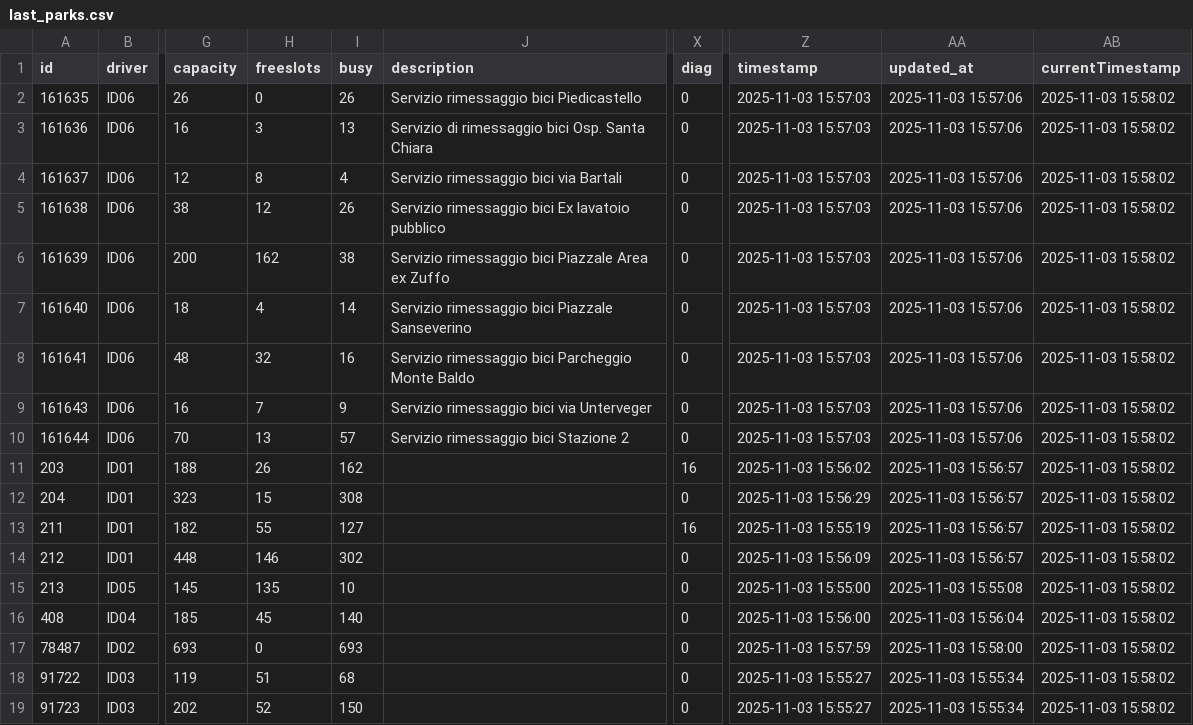
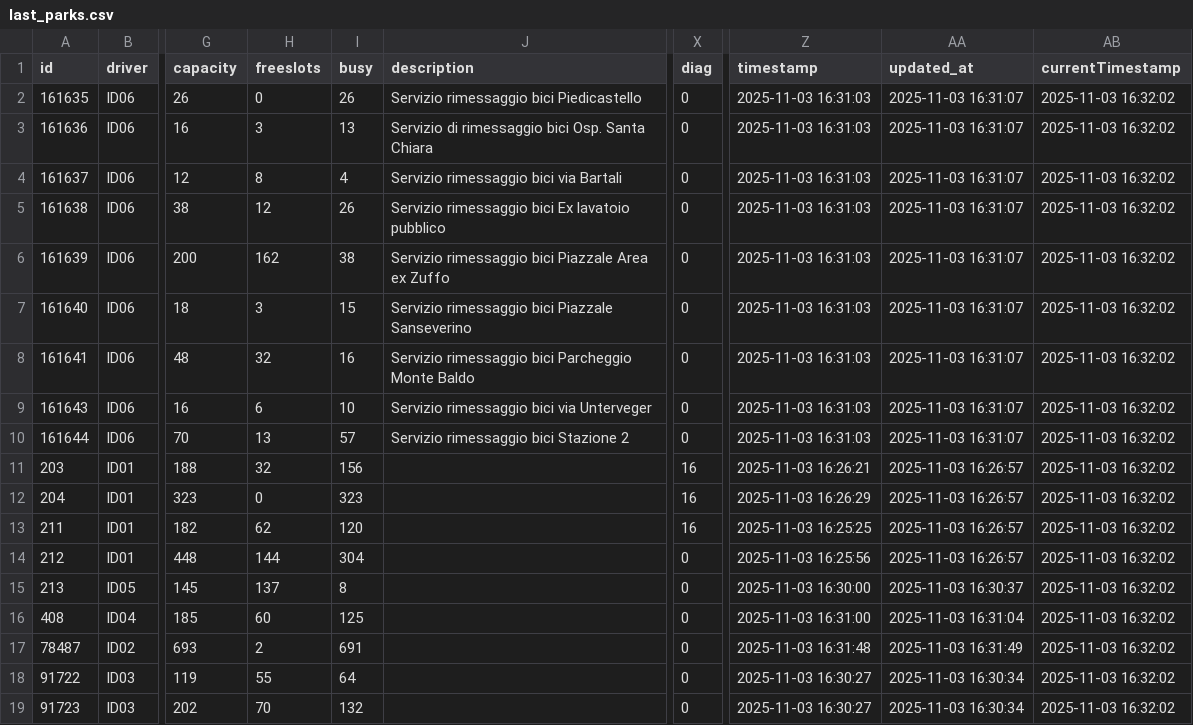
Before and after one commit to napo/parklogtrento, a CSV file: data/last_parks.csv, drawn as a sheet; only a part is shown, gaps mark what is left out; the diff names each change by its address in the sheet, - before the commit and + after, or states it on an @@ line.

Commit message:
Latest data: Mon Nov  3 16:32:45 UTC 2025

```diff
--- a/data/last_parks.csv
+++ b/data/last_parks.csv
-Z2:Z10 (timestamp): 2025-11-03 15:57:03
+Z2:Z10 (timestamp): 2025-11-03 16:31:03
-AA2:AA10 (updated_at): 2025-11-03 15:57:06
+AA2:AA10 (updated_at): 2025-11-03 16:31:07
-AB2:AB19 (currentTimestamp): 2025-11-03 15:58:02
+AB2:AB19 (currentTimestamp): 2025-11-03 16:32:02
-H7 (freeslots): 4
+H7 (freeslots): 3
-I7 (busy): 14
+I7 (busy): 15
-H9 (freeslots): 7
+H9 (freeslots): 6
-I9 (busy): 9
+I9 (busy): 10
-H11 (freeslots): 26
+H11 (freeslots): 32
-I11 (busy): 162
+I11 (busy): 156
-Z11 (timestamp): 2025-11-03 15:56:02
+Z11 (timestamp): 2025-11-03 16:26:21
-AA11:AA14 (updated_at): 2025-11-03 15:56:57
+AA11:AA14 (updated_at): 2025-11-03 16:26:57
-H12 (freeslots): 15
+H12 (freeslots): 0
-I12 (busy): 308
+I12 (busy): 323
-X12 (diag): 0
+X12 (diag): 16
-Z12 (timestamp): 2025-11-03 15:56:29
+Z12 (timestamp): 2025-11-03 16:26:29
-H13 (freeslots): 55
+H13 (freeslots): 62
-I13 (busy): 127
+I13 (busy): 120
-Z13 (timestamp): 2025-11-03 15:55:19
+Z13 (timestamp): 2025-11-03 16:25:25
-H14 (freeslots): 146
+H14 (freeslots): 144
-I14 (busy): 302
+I14 (busy): 304
-Z14 (timestamp): 2025-11-03 15:56:09
+Z14 (timestamp): 2025-11-03 16:25:56
-H15 (freeslots): 135
+H15 (freeslots): 137
-I15 (busy): 10
+I15 (busy): 8
-Z15 (timestamp): 2025-11-03 15:55:00
+Z15 (timestamp): 2025-11-03 16:30:00
-AA15 (updated_at): 2025-11-03 15:55:08
+AA15 (updated_at): 2025-11-03 16:30:37
-H16 (freeslots): 45
+H16 (freeslots): 60
-I16 (busy): 140
+I16 (busy): 125
-Z16 (timestamp): 2025-11-03 15:56:00
+Z16 (timestamp): 2025-11-03 16:31:00
-AA16 (updated_at): 2025-11-03 15:56:04
+AA16 (updated_at): 2025-11-03 16:31:04
-H17 (freeslots): 0
+H17 (freeslots): 2
-I17 (busy): 693
+I17 (busy): 691
-Z17 (timestamp): 2025-11-03 15:57:59
+Z17 (timestamp): 2025-11-03 16:31:48
-AA17 (updated_at): 2025-11-03 15:58:00
+AA17 (updated_at): 2025-11-03 16:31:49
-H18 (freeslots): 51
+H18 (freeslots): 55
-I18 (busy): 68
+I18 (busy): 64
-Z18:Z19 (timestamp): 2025-11-03 15:55:27
+Z18:Z19 (timestamp): 2025-11-03 16:30:27
-AA18:AA19 (updated_at): 2025-11-03 15:55:34
+AA18:AA19 (updated_at): 2025-11-03 16:30:34
-H19 (freeslots): 52
+H19 (freeslots): 70
-I19 (busy): 150
+I19 (busy): 132
```
